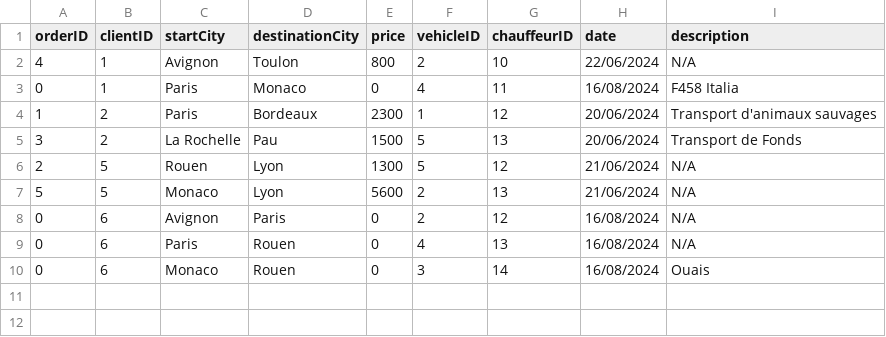
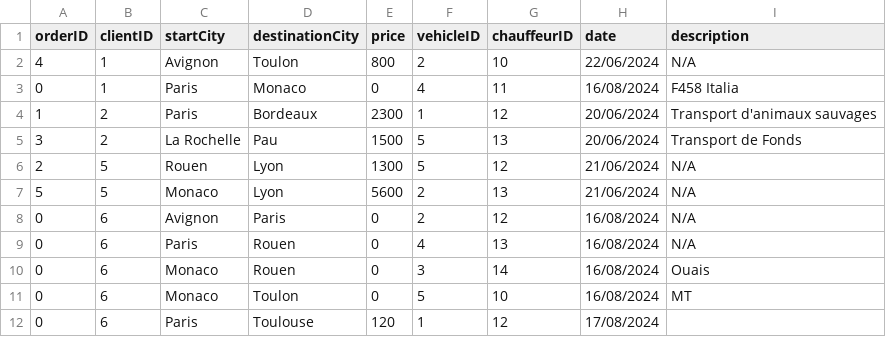
Before and after one commit to Guereak/Projet-camion, a CSV file: TransConnect_Console/TransConnect_Console/Ressources/Commandes.csv, drawn as a sheet; the diff names each change by its address in the sheet, - before the commit and + after, or states it on an @@ line.

Commit message:
Dijkstra working (still need to fix console)

```diff
--- a/TransConnect_Console/TransConnect_Console/Ressources/Commandes.csv
+++ b/TransConnect_Console/TransConnect_Console/Ressources/Commandes.csv
+row 11: 0 | 6 | Monaco | Toulon | 0 | 5 | 10 | 16/08/2024 | MT
+row 12: 0 | 6 | Paris | Toulouse | 120 | 1 | 12 | 17/08/2024
```
Also changed, not shown: TransConnect_Console/TransConnect_Console/Ressources/Employes.csv, 10 other files.
